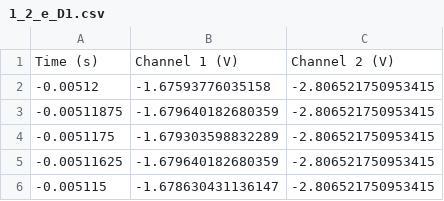
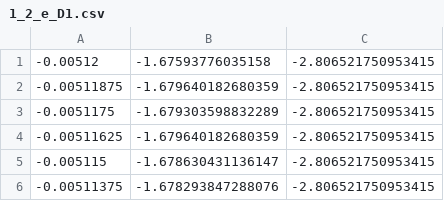
Before and after one commit to Dunitrie/Electronics, a CSV file: Versuch01/Waleed/1_2_e_D1.csv, drawn as a sheet; only a part is shown; the shorter side is filled out with more unchanged rows.

```diff
--- a/Versuch01/Waleed/1_2_e_D1.csv
+++ b/Versuch01/Waleed/1_2_e_D1.csv
@@ -1,2 +1 @@
-Time (s),Channel 1 (V),Channel 2 (V)
 -0.00512,-1.67593776035158,-2.806521750953415
```
Also changed, not shown: Versuch01/Waleed/1_2_e.csv, Versuch01/Waleed/1_2_e_D2.csv, 13 other files.
